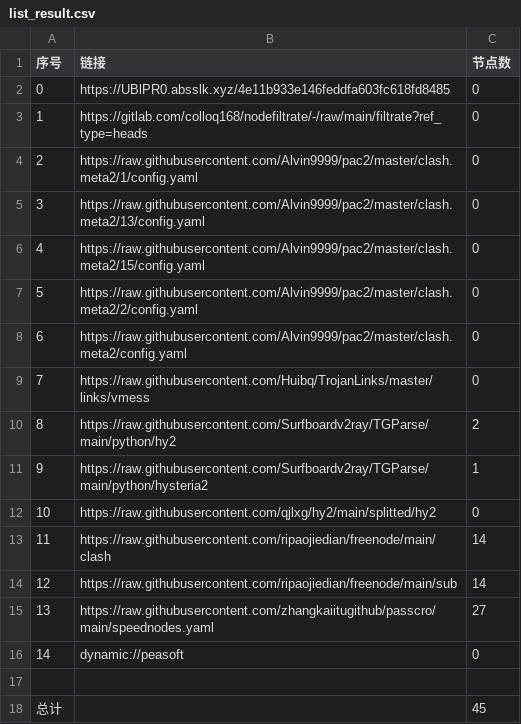
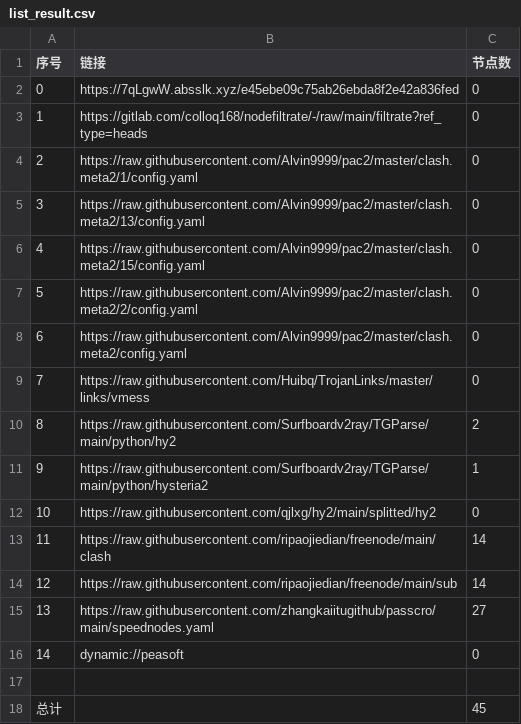
Before and after one commit to xiao33521/AutoMergePublicNodes33521, a CSV file: list_result.csv, drawn as a sheet.

```diff
--- a/list_result.csv
+++ b/list_result.csv
@@ -1,3 +1,3 @@
 序号,链接,节点数
-0,https://UBlPR0.absslk.xyz/4e11b933e146feddfa603fc618fd8485,0
+0,https://7qLgwW.absslk.xyz/e45ebe09c75ab26ebda8f2e42a836fed,0
 1,https://gitlab.com/colloq168/nodefiltrate/-/raw/main/filtrate?ref_type=heads,0
```
Also changed, not shown: 3 other files.
